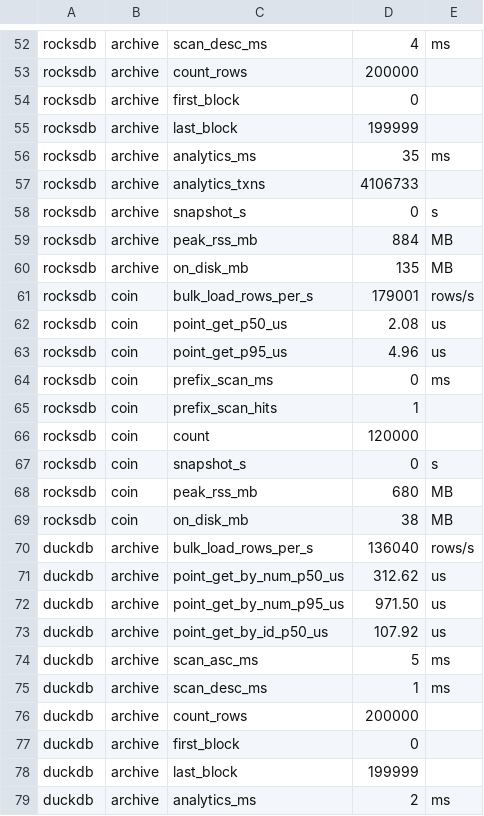
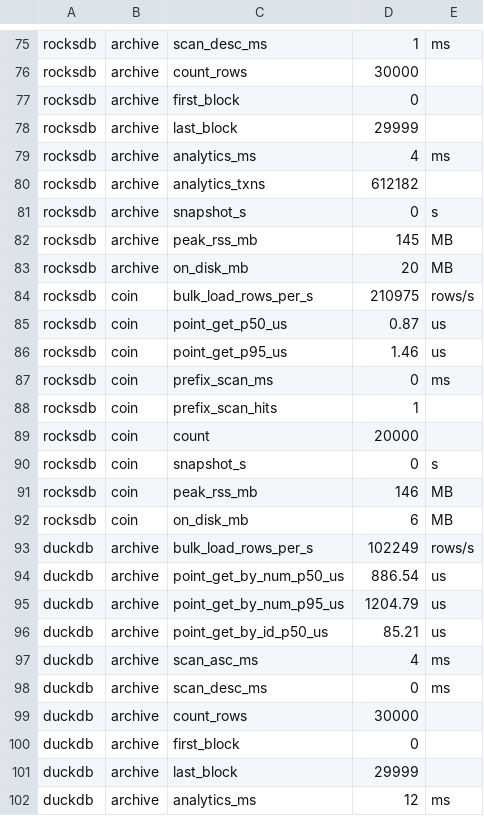
Before and after one commit to Totem-Edge/minima-more, a TSV file: reference-bench/results/engines-local-20261019/raw.tsv, drawn as a sheet; only a part is shown, gaps mark what is left out; addresses are those after the commit; the diff covers the shown part only; the diff names each change by its address in the sheet, - before the commit and + after, or states it on an @@ line.

```diff
--- a/reference-bench/results/engines-local-20261019/raw.tsv
+++ b/reference-bench/results/engines-local-20261019/raw.tsv
-D75: 4
+D75: 1
-D76: 200000
+D76: 30000
-D78: 199999
+D78: 29999
-D79: 35
+D79: 4
-D80: 4106733
+D80: 612182
-D82: 884
+D82: 145
-D83: 135
+D83: 20
-D84: 179001
+D84: 210975
-D85: 2.08
+D85: 0.87
-D86: 4.96
+D86: 1.46
-D89: 120000
+D89: 20000
-D91: 680
+D91: 146
-D92: 38
+D92: 6
-D93: 136040
+D93: 102249
-D94: 312.62
+D94: 886.54
-D95: 971.50
+D95: 1204.79
-D96: 107.92
+D96: 85.21
-D97: 5
+D97: 4
-D98: 1
+D98: 0
-D99: 200000
+D99: 30000
-D101: 199999
+D101: 29999
-D102: 2
+D102: 12
```
Also changed, not shown: 23 added rows and 49 edited cells elsewhere in this file, 7 other files.
